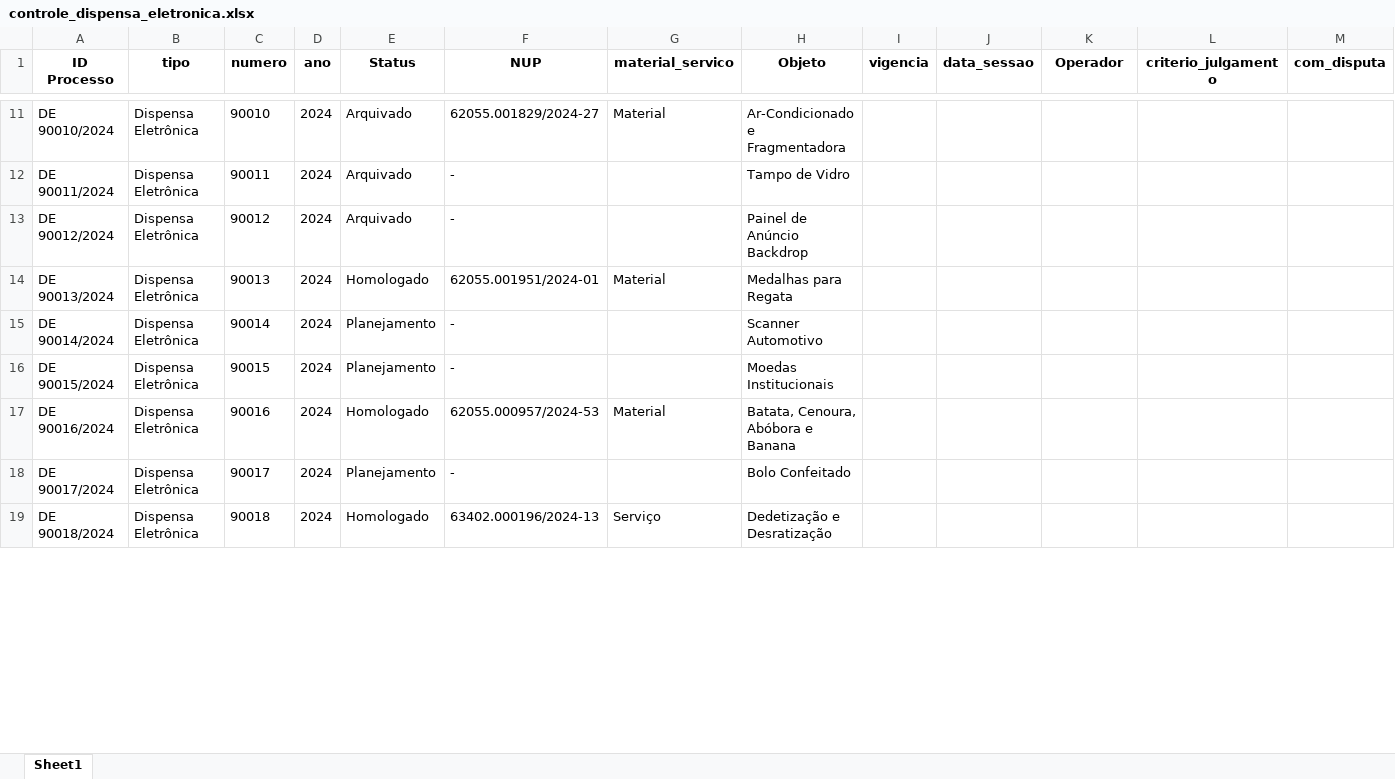
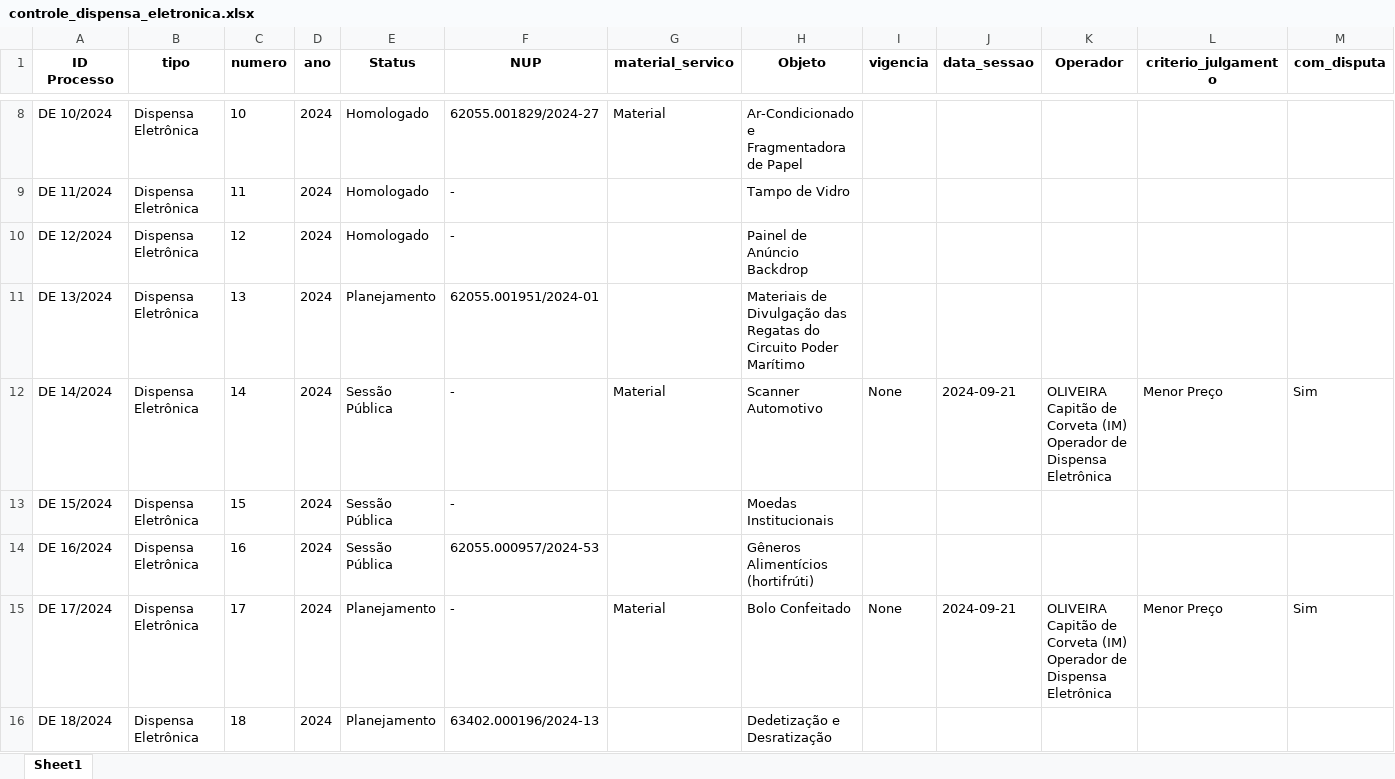
Before and after one commit to Guilhermeksc/licitacao360, an Excel workbook: controle_dispensa_eletronica.xlsx, sheet Sheet1, drawn as a sheet; only a part is shown, gaps mark what is left out; values as stored, in another font and other column widths than the file's, no borders; removed rows and columns are numbered as before the commit, all else as after; rows hold the shown columns only; ↵ is a line break in a cell; the diff covers the shown part only; the diff names each change by its address in the sheet, - before the commit and + after, or states it on an @@ line.

Commit message:
treeview dispensa eletronica api pncp

```diff
--- a/controle_dispensa_eletronica.xlsx (sheet Sheet1)
+++ b/controle_dispensa_eletronica.xlsx (sheet Sheet1)
-A8 (ID Processo): DE 90010/2024
+A8 (ID Processo): DE 10/2024
-C8 (numero): 90010
+C8 (numero): 10
-E8:E10 (Status): Arquivado
+E8:E10 (Status): Homologado
-H8 (Objeto): Ar-Condicionado e Fragmentadora
+H8 (Objeto): Ar-Condicionado e Fragmentadora de Papel
-A9 (ID Processo): DE 90011/2024
+A9 (ID Processo): DE 11/2024
-C9 (numero): 90011
+C9 (numero): 11
-A10 (ID Processo): DE 90012/2024
+A10 (ID Processo): DE 12/2024
-C10 (numero): 90012
+C10 (numero): 12
-A11 (ID Processo): DE 90013/2024
+A11 (ID Processo): DE 13/2024
-C11 (numero): 90013
+C11 (numero): 13
-E11 (Status): Homologado
+E11 (Status): Planejamento
-G11 (material_servico): Material
+G11 (material_servico): (empty)
-H11 (Objeto): Medalhas para Regata
+H11 (Objeto): Materiais de Divulgação das Regatas do Circuito Poder Marítimo
-row 15: DE 90014/2024 | Dispensa Eletrônica | 90014 | 2024 | Planejamento | - |  | Scanner Automotivo
+row 12: DE 14/2024 | Dispensa Eletrônica | 14 | 2024 | Sessão Pública | - | Material | Scanner Automotivo | None | 2024-09-21 | OLIVEIRA ↵ Capitão de Corveta (IM) ↵ Operador de Dispensa Eletrônica | Menor Preço | Sim
-A13 (ID Processo): DE 90015/2024
+A13 (ID Processo): DE 15/2024
-C13 (numero): 90015
+C13 (numero): 15
-E13 (Status): Planejamento
+E13 (Status): Sessão Pública
-A14 (ID Processo): DE 90016/2024
+A14 (ID Processo): DE 16/2024
-C14 (numero): 90016
+C14 (numero): 16
-E14 (Status): Homologado
+E14 (Status): Sessão Pública
-G14 (material_servico): Material
+G14 (material_servico): (empty)
-H14 (Objeto): Batata, Cenoura, Abóbora e Banana
+H14 (Objeto): Gêneros Alimentícios (hortifrúti)
-row 18: DE 90017/2024 | Dispensa Eletrônica | 90017 | 2024 | Planejamento | - |  | Bolo Confeitado
+row 15: DE 17/2024 | Dispensa Eletrônica | 17 | 2024 | Planejamento | - | Material | Bolo Confeitado | None | 2024-09-21 | OLIVEIRA ↵ Capitão de Corveta (IM) ↵ Operador de Dispensa Eletrônica | Menor Preço | Sim
-A16 (ID Processo): DE 90018/2024
+A16 (ID Processo): DE 18/2024
-C16 (numero): 90018
+C16 (numero): 18
-E16 (Status): Homologado
+E16 (Status): Planejamento
-G16 (material_servico): Serviço
+G16 (material_servico): (empty)
```
Also changed, not shown: 6 added rows, 9 removed rows and 158 edited cells elsewhere in this sheet, tabela_resumida.xlsx, 13 other files.
